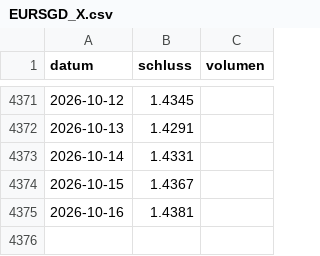
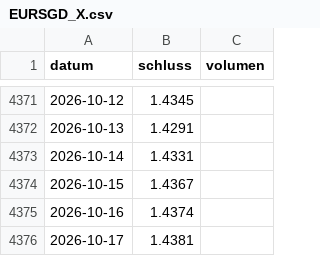
Before and after one commit to raphwienigk-lgtm/anlage-daten, a CSV file: daten/depot/kurse/EURSGD_X.csv, drawn as a sheet; only a part is shown, gaps mark what is left out.

```diff
--- a/daten/depot/kurse/EURSGD_X.csv
+++ b/daten/depot/kurse/EURSGD_X.csv
@@ -4374,2 +4374,3 @@ datum,schluss,volumen
 2026-10-15,1.4367,
-2026-10-16,1.4381,
+2026-10-16,1.4374,
+2026-10-17,1.4381,
```
Also changed, not shown: daten/depot/kurse/EURAUD_X.csv, daten/depot/kurse/EURUSD_X.csv, 2 other files.
